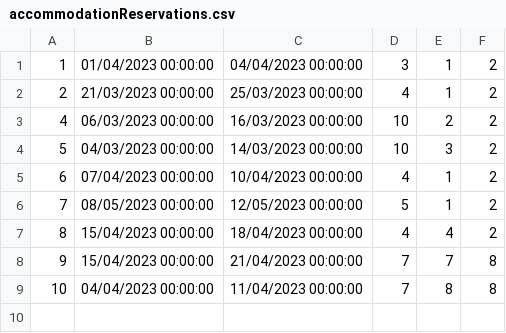
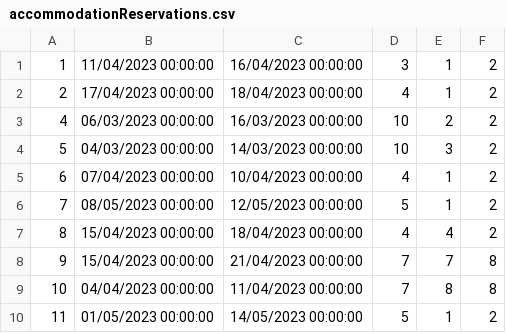
Before and after one commit to alexadjukic/SIMS-Project, a CSV file: InitialProject/InitialProject/Resources/Data/accommodationReservations.csv, drawn as a sheet.

Commit message:
fix: Change some data

```diff
--- a/InitialProject/InitialProject/Resources/Data/accommodationReservations.csv
+++ b/InitialProject/InitialProject/Resources/Data/accommodationReservations.csv
@@ -1,3 +1,3 @@
-1|01/04/2023 00:00:00|04/04/2023 00:00:00|3|1|2
-2|21/03/2023 00:00:00|25/03/2023 00:00:00|4|1|2
+1|11/04/2023 00:00:00|16/04/2023 00:00:00|3|1|2
+2|17/04/2023 00:00:00|18/04/2023 00:00:00|4|1|2
 4|06/03/2023 00:00:00|16/03/2023 00:00:00|10|2|2
@@ -9 +9,2 @@
 10|04/04/2023 00:00:00|11/04/2023 00:00:00|7|8|8
+11|01/05/2023 00:00:00|14/05/2023 00:00:00|5|1|2
```
Also changed, not shown: 4 other files.
